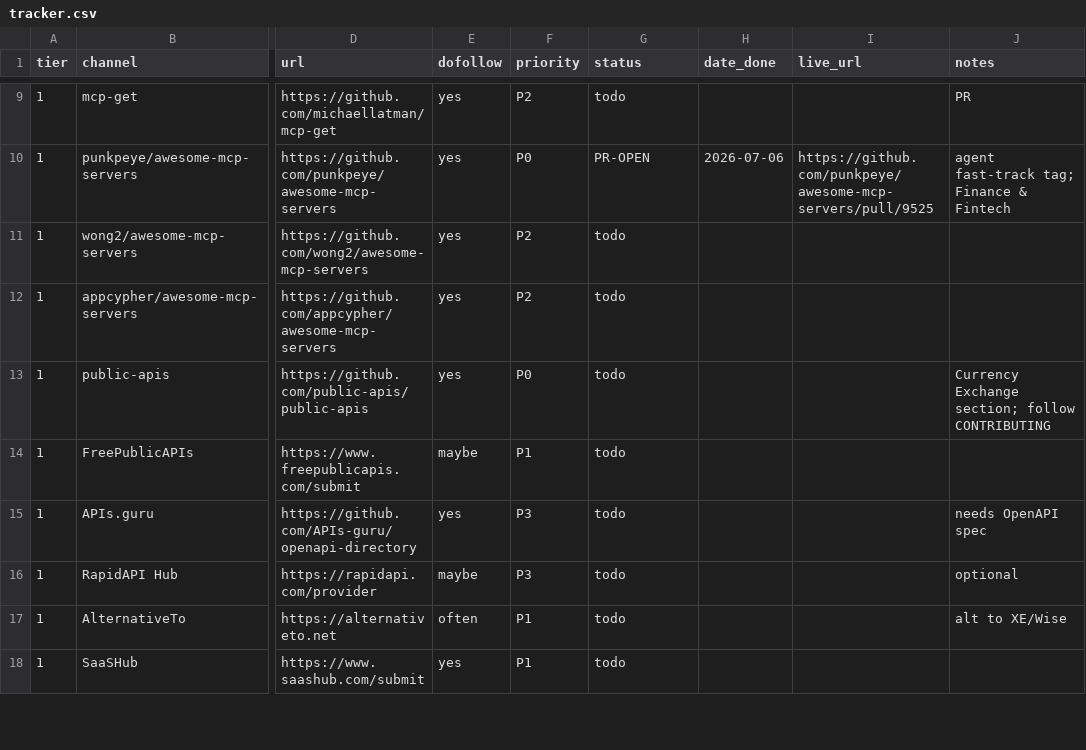
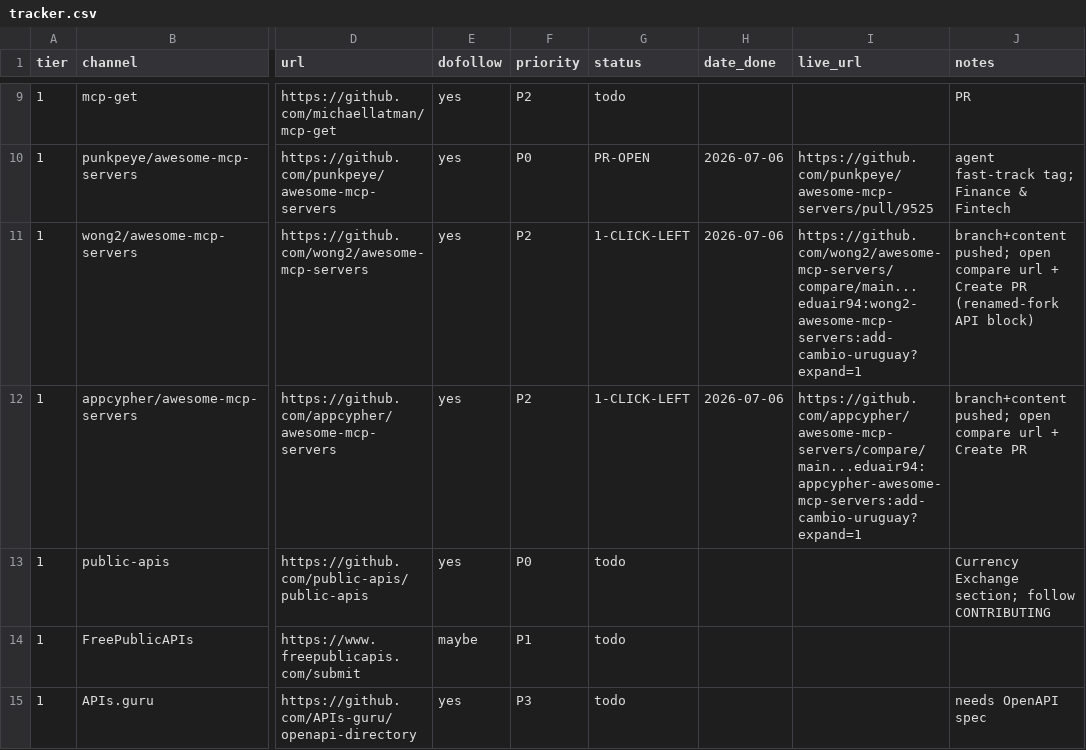
Before and after one commit to eduair94/cambio-uruguay, a CSV file: docs/backlinks/tracker.csv, drawn as a sheet; only a part is shown, gaps mark what is left out; the shorter side is filled out with more unchanged rows; the diff names each change by its address in the sheet, - before the commit and + after, or states it on an @@ line.

```diff
--- a/docs/backlinks/tracker.csv
+++ b/docs/backlinks/tracker.csv
-G11:G12 (status): todo
+G11:G12 (status): 1-CLICK-LEFT
-H11:H12 (date_done): (empty)
+H11:H12 (date_done): 2026-07-06
-I11 (live_url): (empty)
+I11 (live_url): https://github.com/wong2/awesome-mcp-servers/compare/main...eduair94:wong2-awesome-mcp-servers:add-cambio-uruguay?expand=1
-J11 (notes): (empty)
+J11 (notes): branch+content pushed; open compare url + Create PR (renamed-fork API block)
-I12 (live_url): (empty)
+I12 (live_url): https://github.com/appcypher/awesome-mcp-servers/compare/main...eduair94:appcypher-awesome-mcp-servers:add-cambio-uruguay?expand=1
-J12 (notes): (empty)
+J12 (notes): branch+content pushed; open compare url + Create PR
```
